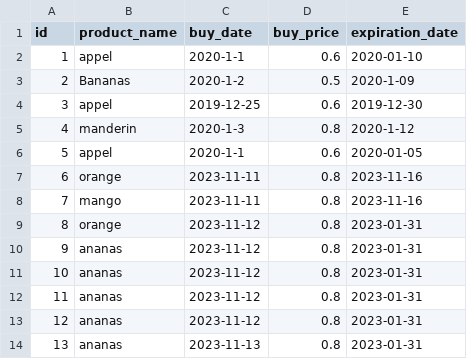
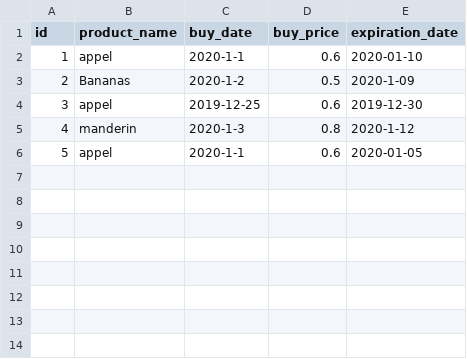
Before and after one commit to LHL-source/superpy_backup, a CSV file: superpy/data/bought.csv, drawn as a sheet; the diff names each change by its address in the sheet, - before the commit and + after, or states it on an @@ line.

```diff
--- a/superpy/data/bought.csv
+++ b/superpy/data/bought.csv
-row 7: 6 | orange | 2023-11-11 | 0.8 | 2023-11-16
-row 8: 7 | mango | 2023-11-11 | 0.8 | 2023-11-16
-row 9: 8 | orange | 2023-11-12 | 0.8 | 2023-01-31
-row 10: 9 | ananas | 2023-11-12 | 0.8 | 2023-01-31
-row 11: 10 | ananas | 2023-11-12 | 0.8 | 2023-01-31
-row 12: 11 | ananas | 2023-11-12 | 0.8 | 2023-01-31
-row 13: 12 | ananas | 2023-11-12 | 0.8 | 2023-01-31
-row 14: 13 | ananas | 2023-11-13 | 0.8 | 2023-01-31
```
Also changed, not shown: 3 other files.
